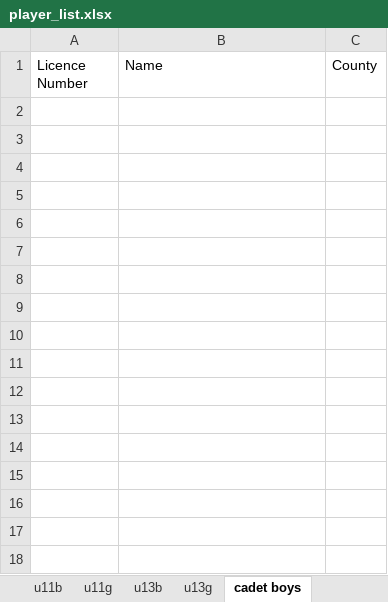
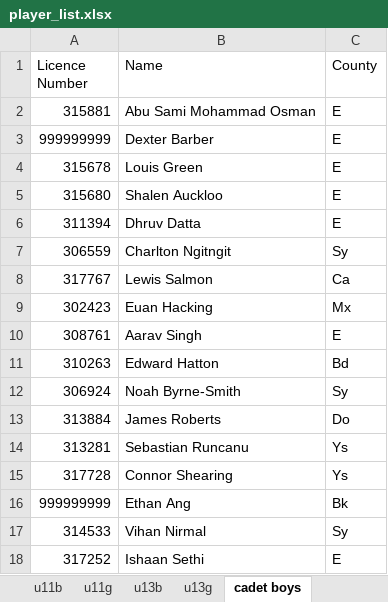
Before and after one commit to MattCode2003/Ranking_and_Draw, an Excel workbook: input files/player_list.xlsx, sheet cadet boys, drawn as a sheet; values as stored, in another font and other column widths than the file's, no borders; the diff names each change by its address in the sheet, - before the commit and + after, or states it on an @@ line.

```diff
--- a/input files/player_list.xlsx (sheet cadet boys)
+++ b/input files/player_list.xlsx (sheet cadet boys)
+row 2: 315881 | Abu Sami Mohammad Osman | E
+row 3: 999999999 | Dexter Barber | E
+row 4: 315678 | Louis Green | E
+row 5: 315680 | Shalen Auckloo | E
+row 6: 311394 | Dhruv Datta | E
+row 7: 306559 | Charlton Ngitngit | Sy
+row 8: 317767 | Lewis Salmon | Ca
+row 9: 302423 | Euan Hacking | Mx
+row 10: 308761 | Aarav Singh | E
+row 11: 310263 | Edward Hatton | Bd
+row 12: 306924 | Noah Byrne-Smith | Sy
+row 13: 313884 | James Roberts | Do
+row 14: 313281 | Sebastian Runcanu | Ys
+row 15: 317728 | Connor Shearing | Ys
+row 16: 999999999 | Ethan Ang | Bk
+row 17: 314533 | Vihan Nirmal | Sy
+row 18: 317252 | Ishaan Sethi | E
```
Also changed, not shown: sheet cadet girls, other sheet tabs, resources/County Codes.xlsx, 3 other files.
